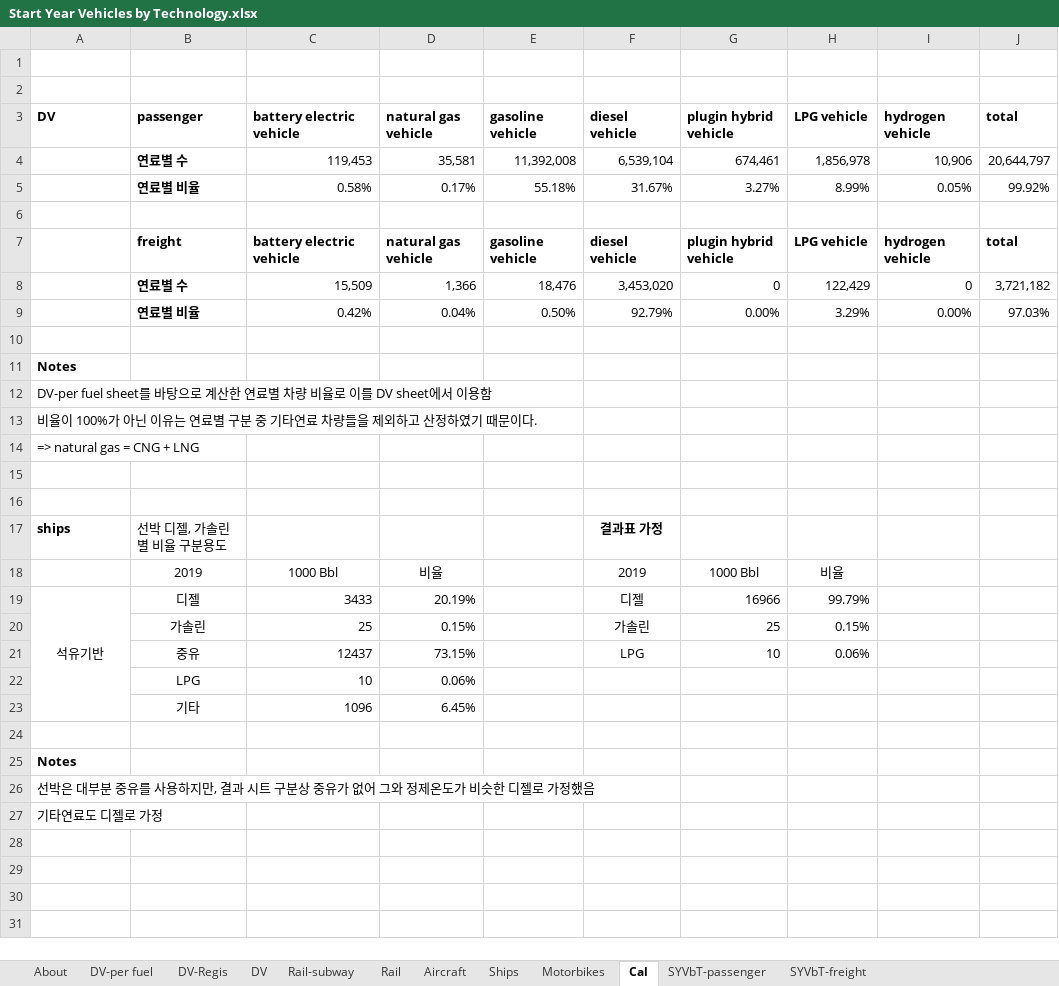
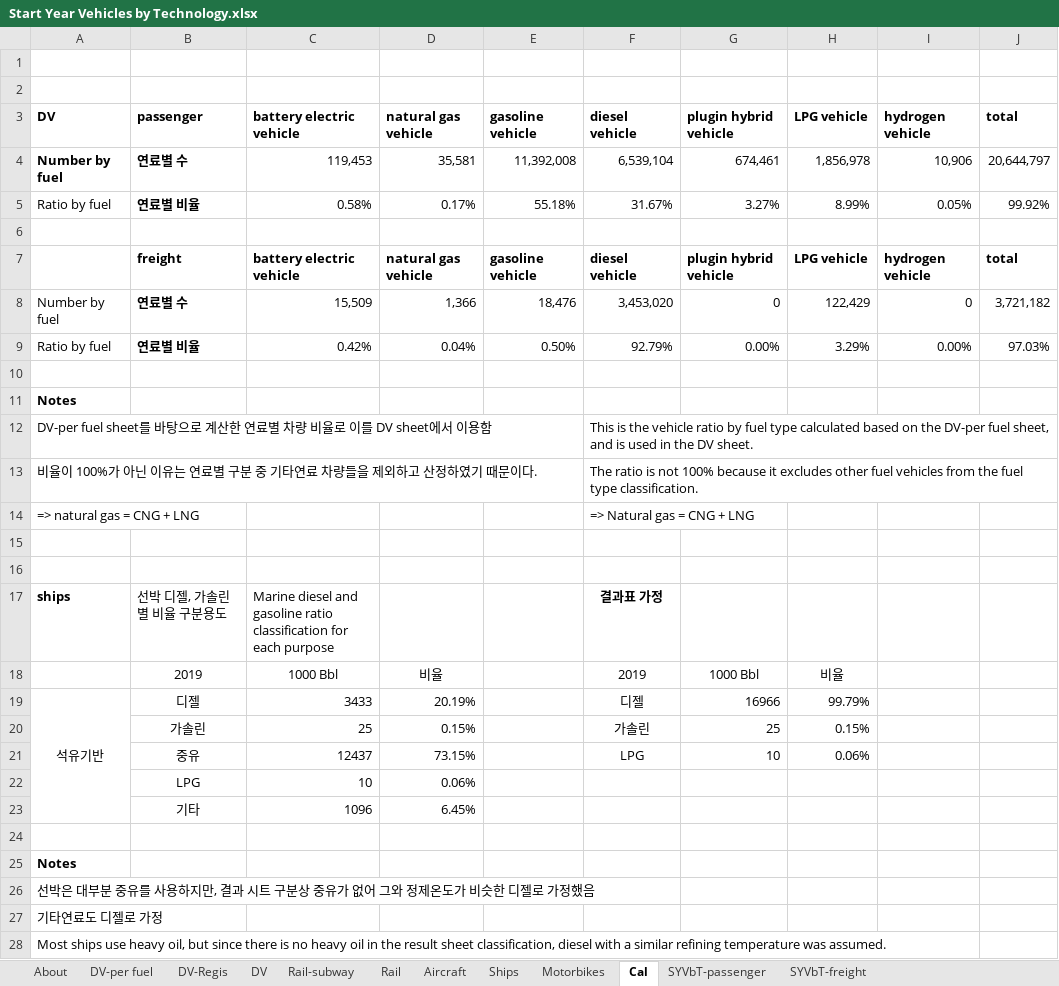
Before and after one commit to EnergyInnovation/eps-southkorea, an Excel workbook: InputData/trans/SYVbT/Start Year Vehicles by Technology.xlsx, sheet Cal, drawn as a sheet; values as stored, in another font and other column widths than the file's, no borders; the diff names each change by its address in the sheet, - before the commit and + after, or states it on an @@ line.

```diff
--- a/InputData/trans/SYVbT/Start Year Vehicles by Technology.xlsx (sheet Cal)
+++ b/InputData/trans/SYVbT/Start Year Vehicles by Technology.xlsx (sheet Cal)
-A4: (empty)
+A4: Number by fuel
-A5: (empty)
+A5: Ratio by fuel
-A8: (empty)
+A8: Number by fuel
-A9: (empty)
+A9: Ratio by fuel
-F12: (empty)
+F12: This is the vehicle ratio by fuel type calculated based on the DV-per fuel sheet, and is used in the DV sheet.
-F13: (empty)
+F13: The ratio is not 100% because it excludes other fuel vehicles from the fuel type classification.
-F14: (empty)
+F14: => Natural gas = CNG + LNG
-C17: (empty)
+C17: Marine diesel and gasoline ratio classification for each purpose
+row 28: Most ships use heavy oil, but since there is no heavy oil in the result sheet classification, diesel with a similar refining temperature was assumed.
```
Also changed, not shown: sheet DV-per fuel, sheet DV-Regis, formulas that keep their value.
